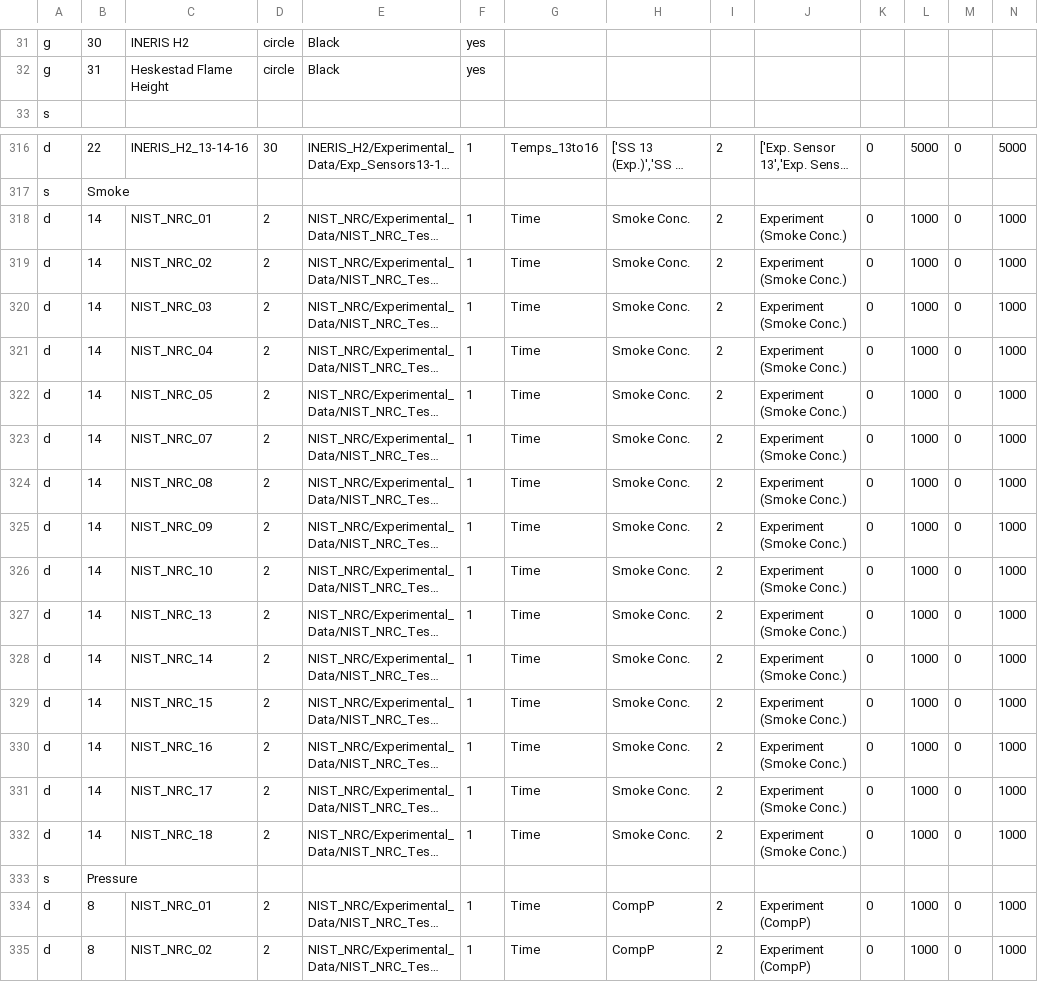
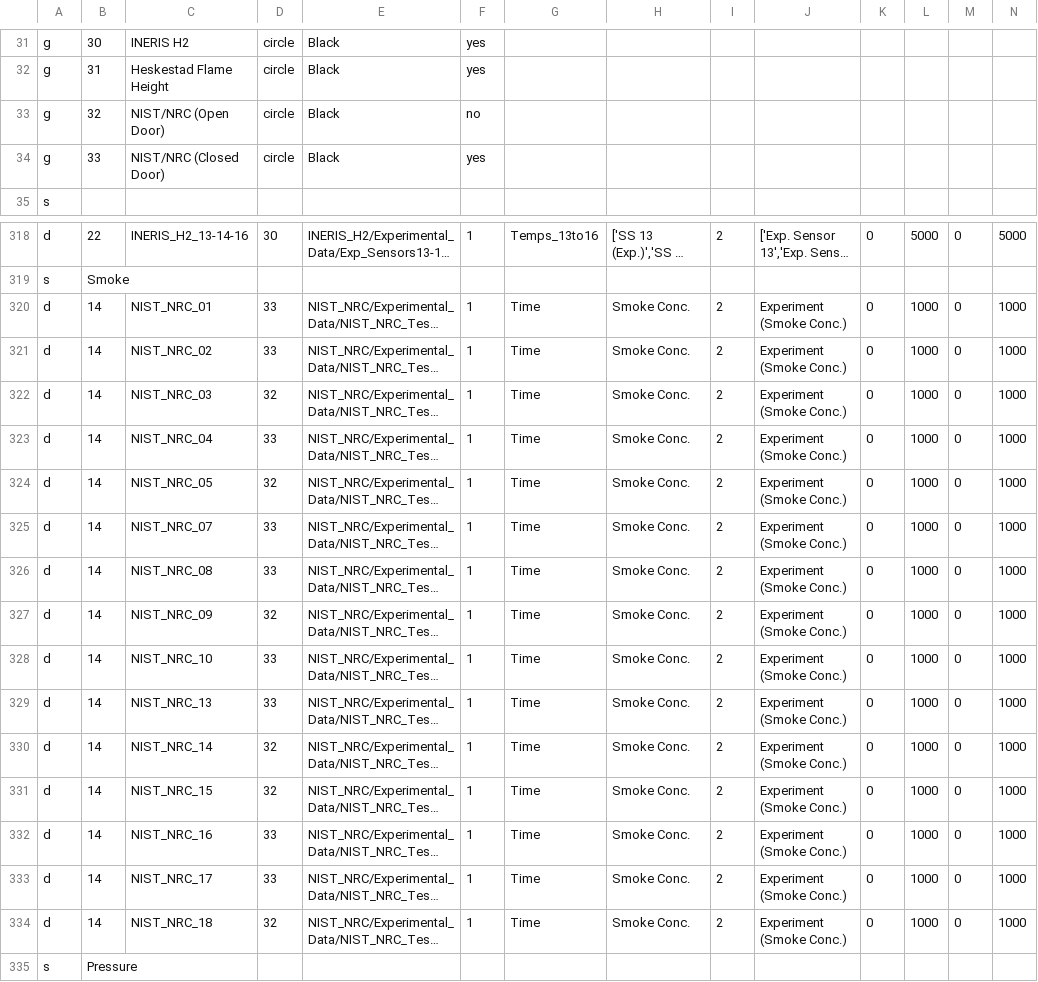
Before and after one commit to firemodels/bot, a CSV file: Utilities/VnV_Processing/Validation_Data_Config_File.csv, drawn as a sheet; only a part is shown, gaps mark what is left out; the shorter side is filled out with more unchanged rows; long unchanged cells end in …; addresses are those after the commit; rows hold the shown columns only; the diff names each change by its address in the sheet, - before the commit and + after, or states it on an @@ line.

Commit message:
FDS Validation: Minor commits
Former-commit-id: f5417f808327f800223a98a10ecc506c186bc324

```diff
--- a/Utilities/VnV_Processing/Validation_Data_Config_File.csv
+++ b/Utilities/VnV_Processing/Validation_Data_Config_File.csv
+row 33: g | 32 | NIST/NRC (Open Door) | circle | Black | no
+row 34: g | 33 | NIST/NRC (Closed Door) | circle | Black | yes
-D320:D321: 2
+D320:D321: 33
-D322: 2
+D322: 32
-D323: 2
+D323: 33
-D324: 2
+D324: 32
-D325:D326: 2
+D325:D326: 33
-D327: 2
+D327: 32
-D328:D329: 2
+D328:D329: 33
-D330:D331: 2
+D330:D331: 32
-D332:D333: 2
+D332:D333: 33
-D334: 2
+D334: 32
```
